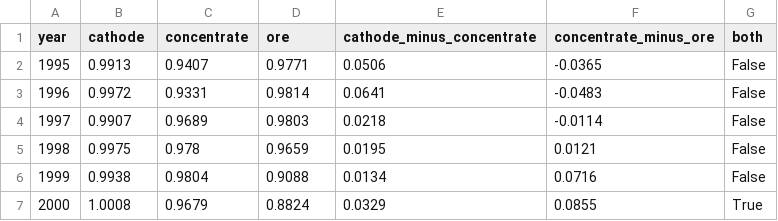
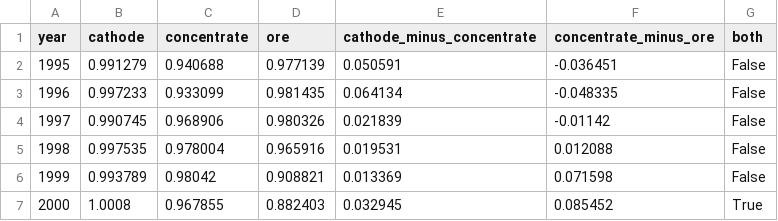
Before and after one commit to florihu/pySUTO, a CSV file: docs/manuscript/figs/si_s15_a4_gradient.csv, drawn as a sheet; only a part is shown; the diff covers the shown part only.

```diff
--- a/docs/manuscript/figs/si_s15_a4_gradient.csv
+++ b/docs/manuscript/figs/si_s15_a4_gradient.csv
@@ -1,7 +1,7 @@
 year,cathode,concentrate,ore,cathode_minus_concentrate,concentrate_minus_ore,both
-1995,0.9913,0.9407,0.9771,0.0506,-0.0365,False
-1996,0.9972,0.9331,0.9814,0.0641,-0.0483,False
-1997,0.9907,0.9689,0.9803,0.0218,-0.0114,False
-1998,0.9975,0.978,0.9659,0.0195,0.0121,False
-1999,0.9938,0.9804,0.9088,0.0134,0.0716,False
-2000,1.0008,0.9679,0.8824,0.0329,0.0855,True
+1995,0.991279,0.940688,0.977139,0.050591,-0.036451,False
+1996,0.997233,0.933099,0.981435,0.064134,-0.048335,False
+1997,0.990745,0.968906,0.980326,0.021839,-0.01142,False
+1998,0.997535,0.978004,0.965916,0.019531,0.012088,False
+1999,0.993789,0.98042,0.908821,0.013369,0.071598,False
+2000,1.0008,0.967855,0.882403,0.032945,0.085452,True
```
Also changed, not shown: 120 edited cells elsewhere in this file, docs/manuscript/figs/si_s15_embodied_folded.csv, docs/manuscript/figs/si_s15_hhi_1995_2024.csv, 7 other files.
